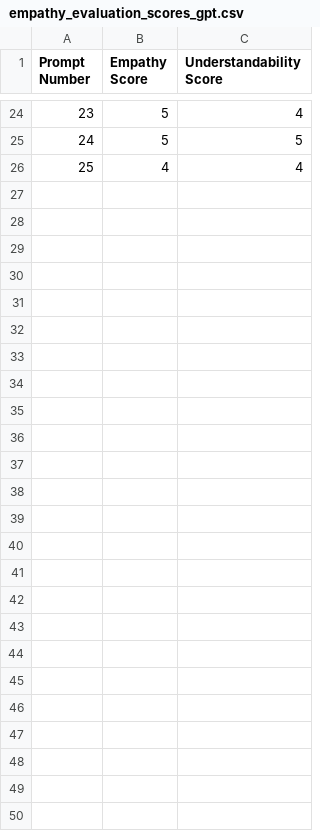
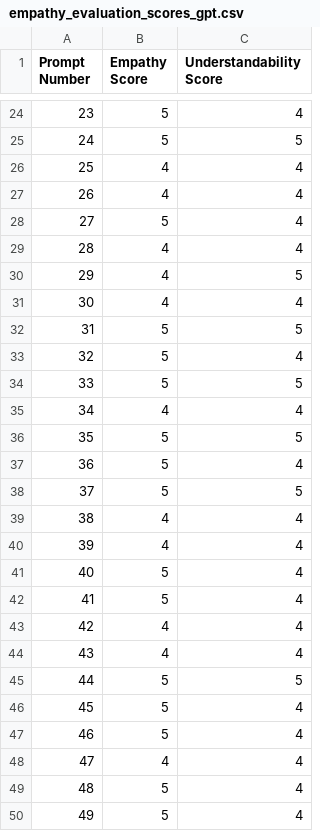
Before and after one commit to Jeffateth/AI4Good, a CSV file: empathy_evaluation_scores_gpt.csv, drawn as a sheet; only a part is shown, gaps mark what is left out.

Commit message:
hello

```diff
--- a/empathy_evaluation_scores_gpt.csv
+++ b/empathy_evaluation_scores_gpt.csv
@@ -26 +26,25 @@ Prompt Number,Empathy Score,Understandability Score
 25,4,4
+26,4,4
+27,5,4
+28,4,4
+29,4,5
+30,4,4
+31,5,5
+32,5,4
+33,5,5
+34,4,4
+35,5,5
+36,5,4
+37,5,5
+38,4,4
+39,4,4
+40,5,4
+41,5,4
+42,4,4
+43,4,4
+44,5,5
+45,5,4
+46,5,4
+47,4,4
+48,5,4
+49,5,4
```
